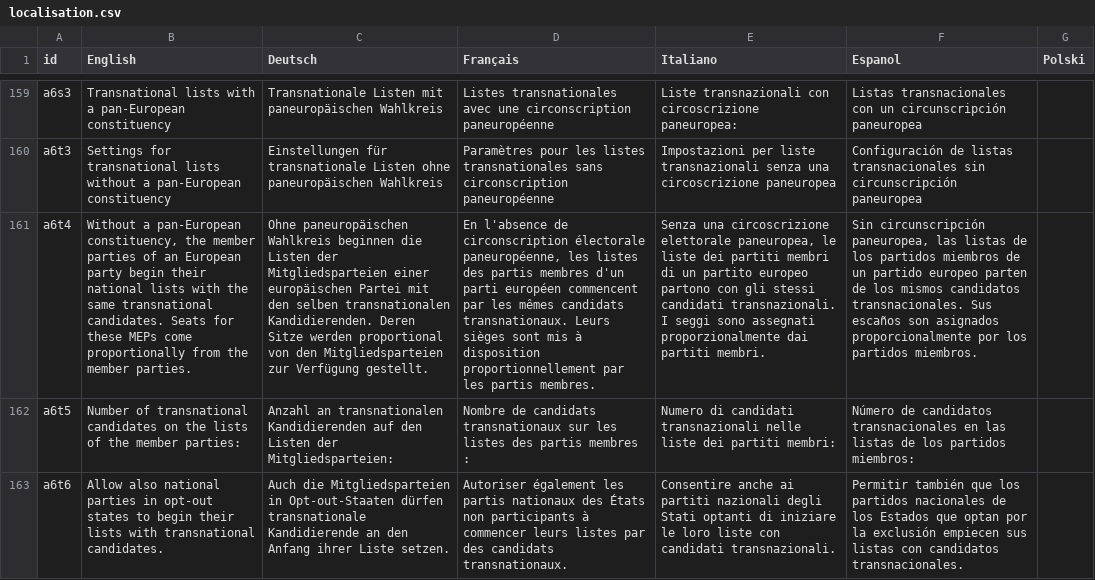
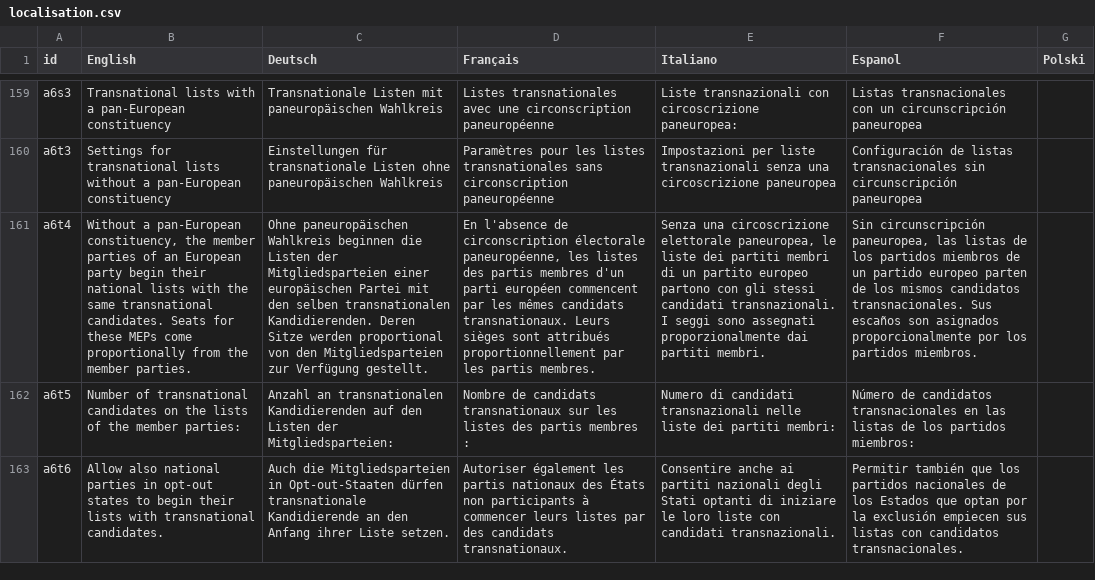
Before and after one commit to cle-human/PartialTandem, a CSV file: PartialTandem/localisation.csv, drawn as a sheet; only a part is shown, gaps mark what is left out; the diff covers the shown part only; the diff names each change by its address in the sheet, - before the commit and + after, or states it on an @@ line.

```diff
--- a/PartialTandem/localisation.csv
+++ b/PartialTandem/localisation.csv
-D161 (Français): …sièges sont mis à disposition proportionnellement par…
+D161 (Français): …sièges sont attribués proportionnellement par…
```
Also changed, not shown: 32 edited cells elsewhere in this file, PartialTandem/data/votes 2024.csv, 50 other files.
